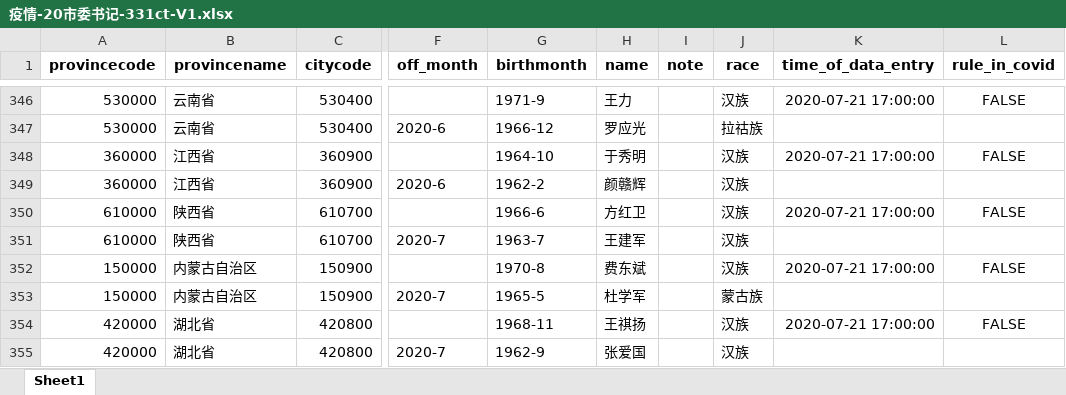
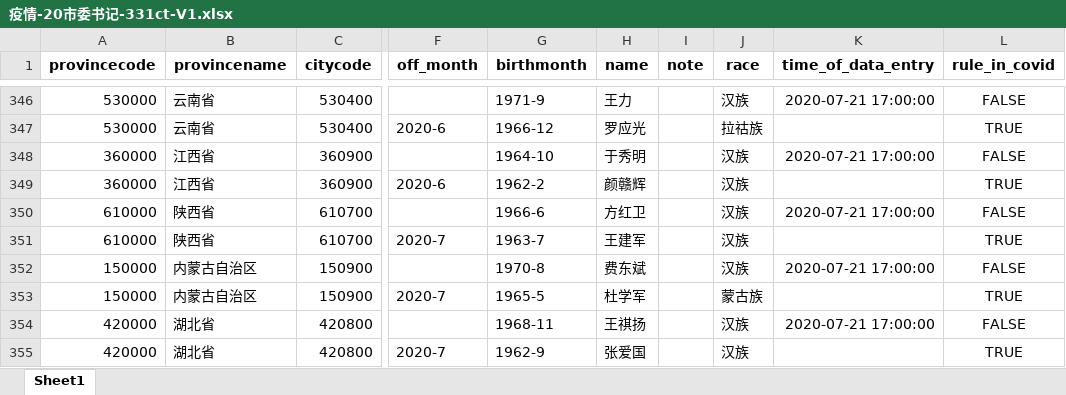
Before and after one commit to onjas-buidl/COVID-19_sosc, an Excel workbook: CN_Provinces/市领导数据/疫情-20市委书记-331ct-V1.xlsx, sheet Sheet1, drawn as a sheet; only a part is shown, gaps mark what is left out; values as stored, in another font and other column widths than the file's, no borders; the diff covers the shown part only; the diff names each change by its address in the sheet, - before the commit and + after, or states it on an @@ line.

```diff
--- a/CN_Provinces/市领导数据/疫情-20市委书记-331ct-V1.xlsx (sheet Sheet1)
+++ b/CN_Provinces/市领导数据/疫情-20市委书记-331ct-V1.xlsx (sheet Sheet1)
-L347 (rule_in_covid): (empty)
+L347 (rule_in_covid): TRUE
-L349 (rule_in_covid): (empty)
+L349 (rule_in_covid): TRUE
-L351 (rule_in_covid): (empty)
+L351 (rule_in_covid): TRUE
-L353 (rule_in_covid): (empty)
+L353 (rule_in_covid): TRUE
-L355 (rule_in_covid): (empty)
+L355 (rule_in_covid): TRUE
```
Also changed, not shown: 14 edited cells elsewhere in this sheet, 1 other file.
